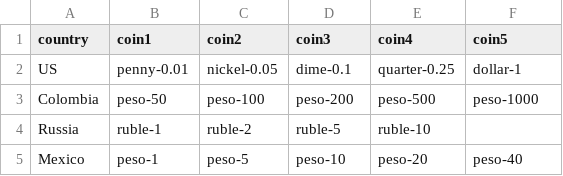
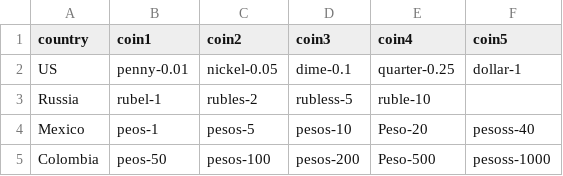
Before and after one commit to scarggy-design1/CP2-projects, a CSV file: CoinChange/coins.csv, drawn as a sheet.

```diff
--- a/CoinChange/coins.csv
+++ b/CoinChange/coins.csv
@@ -2,4 +2,4 @@ country,coin1,coin2,coin3,coin4,coin5
 US,penny-0.01,nickel-0.05,dime-0.1,quarter-0.25,dollar-1
-Colombia,peso-50,peso-100,peso-200,peso-500,peso-1000
-Russia,ruble-1,ruble-2,ruble-5,ruble-10
-Mexico,peso-1,peso-5,peso-10,peso-20,peso-40
+Russia,rubel-1,rubles-2,rubless-5,ruble-10
+Mexico,peos-1,pesos-5,pesos-10,Peso-20,pesoss-40
+Colombia,peos-50,pesos-100,pesos-200,Peso-500,pesoss-1000
```
Also changed, not shown: 3 other files.
